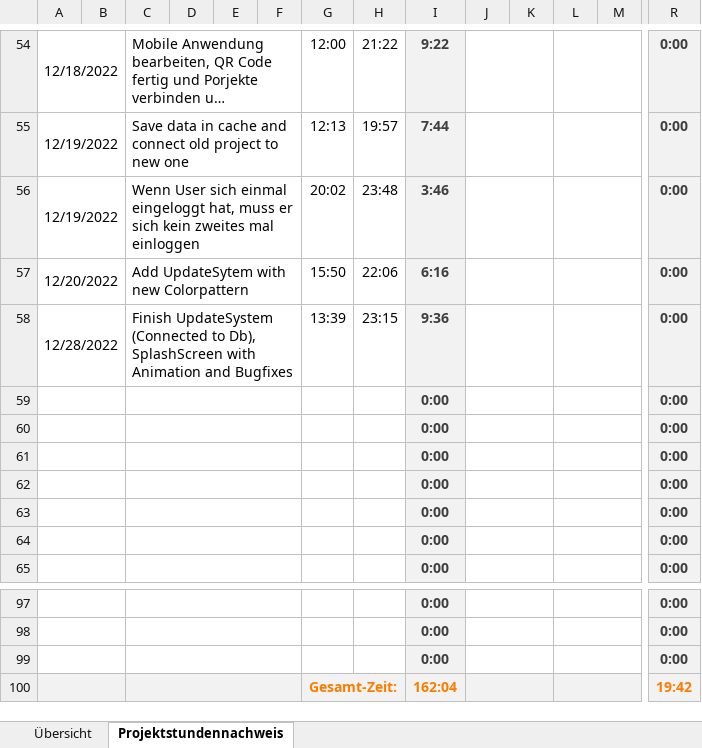
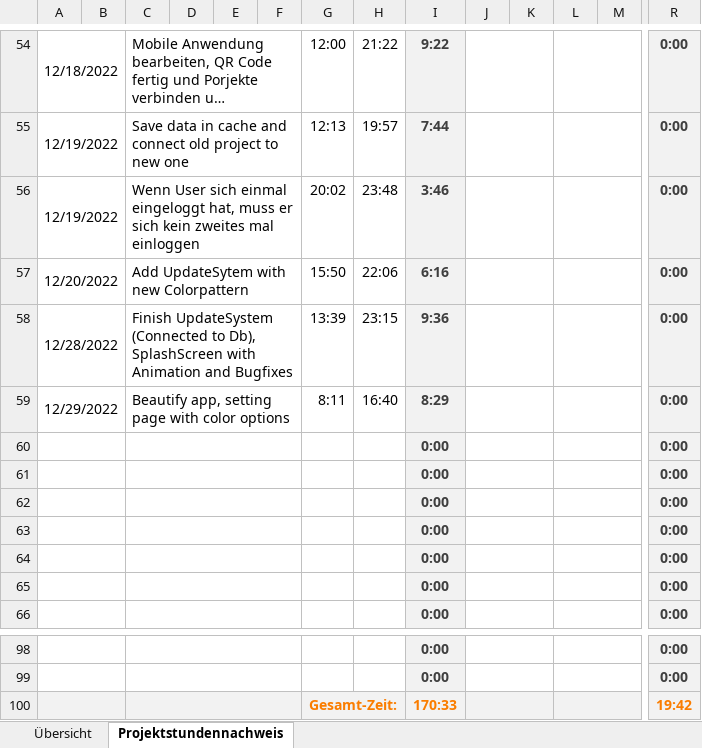
Before and after one commit to SonToni/AberGymMobile, an Excel workbook: Dokumente/Stundenaufzeichnung.xlsx, sheet Projektstundennachweis, drawn as a sheet; only a part is shown, gaps mark what is left out; long unchanged cells end in …; values as stored, in another font and other column widths than the file's, no borders; removed rows and columns are numbered as before the commit, all else as after; rows hold the shown columns only; the diff names each change by its address in the sheet, - before the commit and + after, or states it on an @@ line.

Commit message:
Uodate
Beautify app, setting page with color options

```diff
--- a/Dokumente/Stundenaufzeichnung.xlsx (sheet Projektstundennachweis)
+++ b/Dokumente/Stundenaufzeichnung.xlsx (sheet Projektstundennachweis)
+row 59: 12/29/2022 |  | Beautify app, setting page with color options |  |  |  | 8:11 | 16:40 | 8:29 |  |  |  |  | 0:00
-row 99:  |  |  |  |  |  |  |  | 0:00 |  |  |  |  | 0:00
-I100: 162:04
+I100: 170:33
```
Also changed, not shown: sheet Übersicht, formulas that keep their value, 3 other files.
